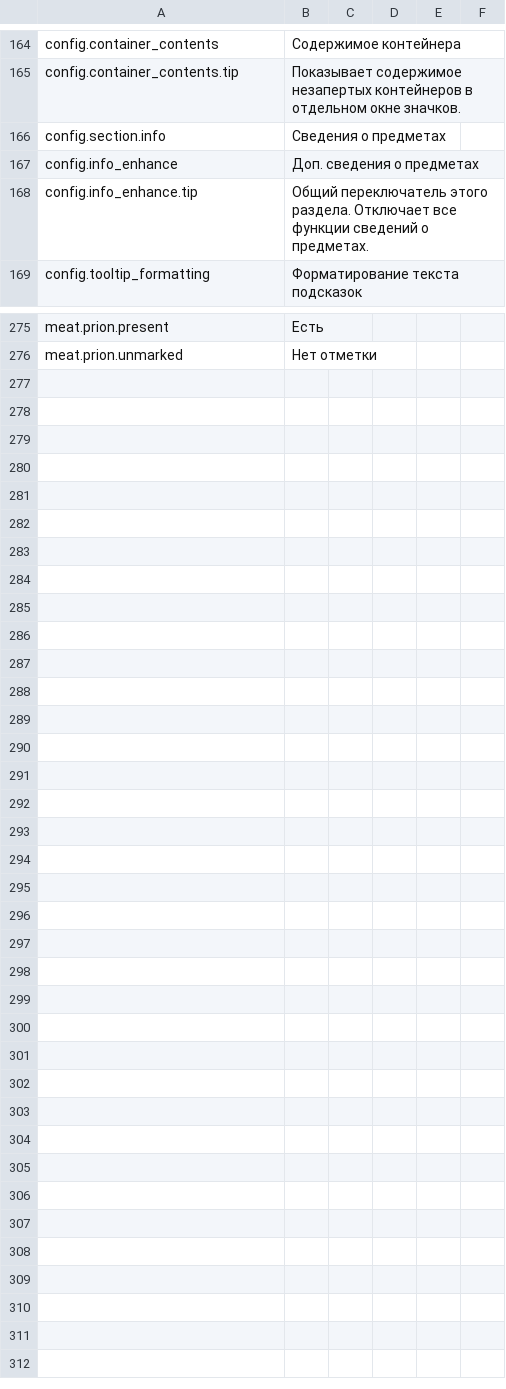
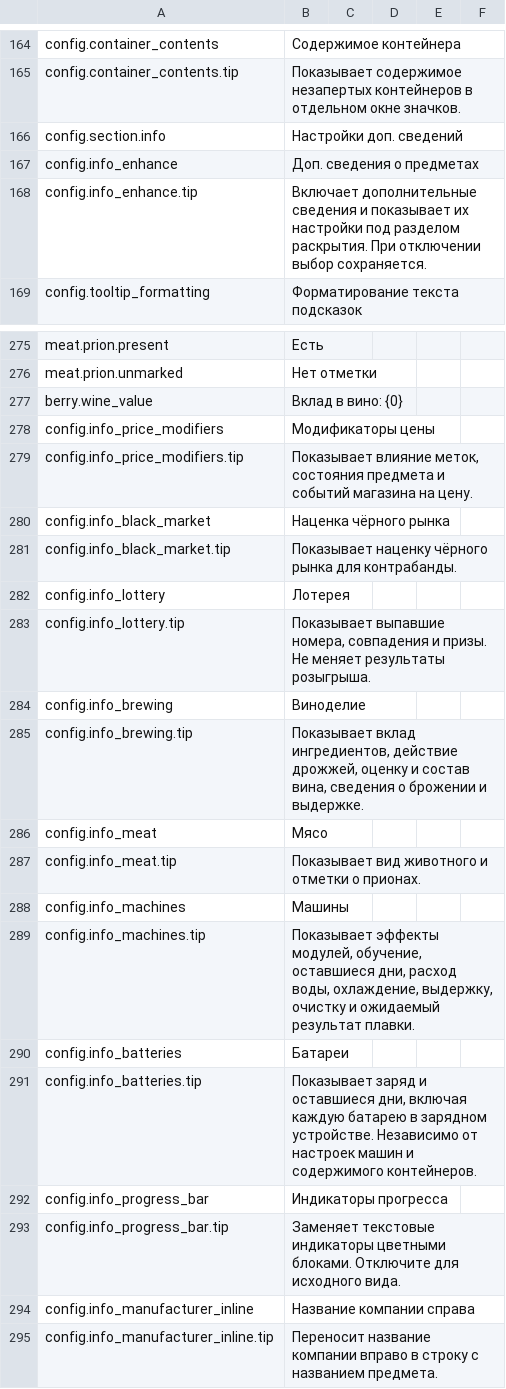
Before and after one commit to Amres-1696/item-details, a CSV file: Localization/ru.csv, drawn as a sheet; only a part is shown, gaps mark what is left out; the diff covers the shown part only.

```diff
--- a/Localization/ru.csv
+++ b/Localization/ru.csv
@@ -165,5 +165,5 @@ config.container_contents,Содержимое контейнера
 config.container_contents.tip,Показывает содержимое незапертых контейнеров в отдельном окне значков.
-config.section.info,Сведения о предметах
+config.section.info,Настройки доп. сведений
 config.info_enhance,Доп. сведения о предметах
-config.info_enhance.tip,Общий переключатель этого раздела. Отключает все функции сведений о предметах.
+config.info_enhance.tip,Включает дополнительные сведения и показывает их настройки под разделом раскрытия. При отключении выбор сохраняется.
 config.tooltip_formatting,Форматирование текста подсказок
@@ -276 +276,20 @@ meat.prion.present,Есть
 meat.prion.unmarked,Нет отметки
+berry.wine_value,Вклад в вино: {0}
+config.info_price_modifiers,Модификаторы цены
+config.info_price_modifiers.tip,"Показывает влияние меток, состояния предмета и событий магазина на цену."
+config.info_black_market,Наценка чёрного рынка
+config.info_black_market.tip,Показывает наценку чёрного рынка для контрабанды.
+config.info_lottery,Лотерея
+config.info_lottery.tip,"Показывает выпавшие номера, совпадения и призы. Не меняет результаты розыгрыша."
+config.info_brewing,Виноделие
+config.info_brewing.tip,"Показывает вклад ингредиентов, действие дрожжей, оценку и состав вина, сведения о брожении и выдержке."
+config.info_meat,Мясо
+config.info_meat.tip,Показывает вид животного и отметки о прионах.
+config.info_machines,Машины
+config.info_machines.tip,"Показывает эффекты модулей, обучение, оставшиеся дни, расход воды, охлаждение, выдержку, очистку и ожидаемый результат плавки."
+config.info_batteries,Батареи
+config.info_batteries.tip,"Показывает заряд и оставшиеся дни, включая каждую батарею в зарядном устройстве. Независимо от настроек машин и содержимого контейнеров."
+config.info_progress_bar,Индикаторы прогресса
+config.info_progress_bar.tip,Заменяет текстовые индикаторы цветными блоками. Отключите для исходного вида.
+config.info_manufacturer_inline,Название компании справа
+config.info_manufacturer_inline.tip,Переносит название компании вправо в строку с названием предмета.
```
Also changed, not shown: 1 edited cell elsewhere in this file, Localization/de.csv, Localization/es.csv, 22 other files.
